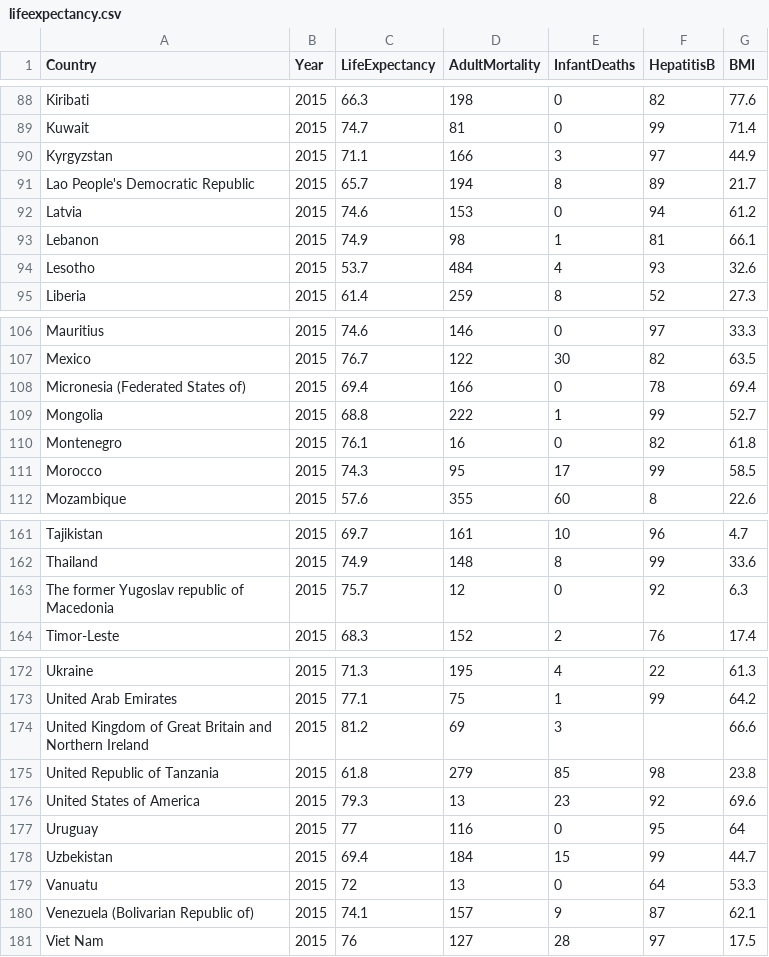
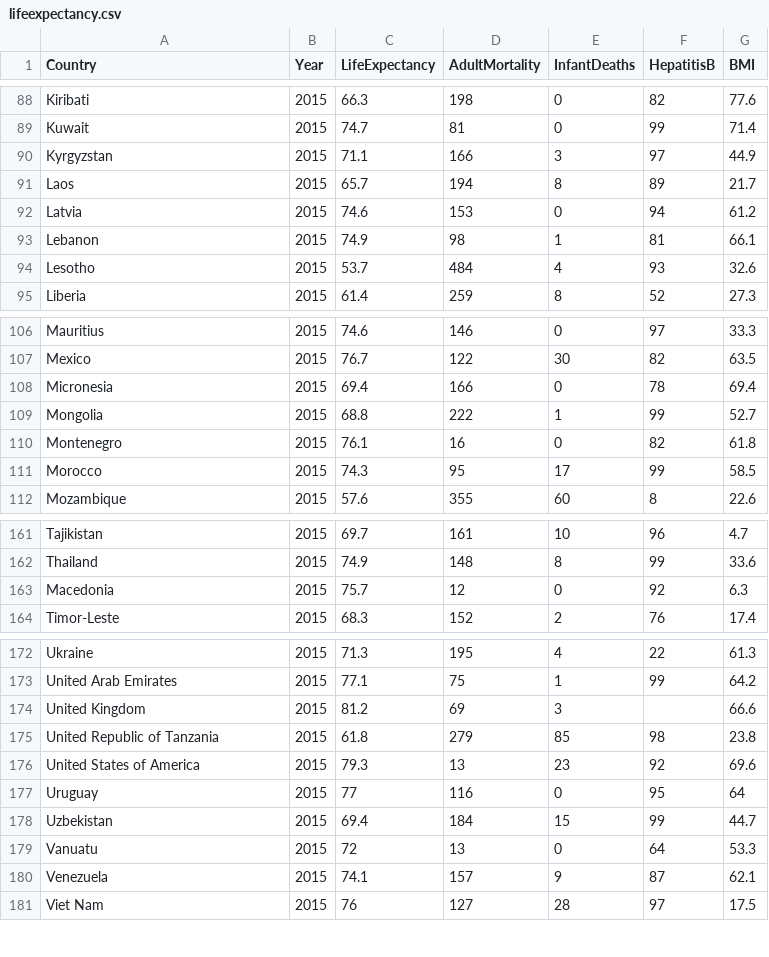
Before and after one commit to kim-truong/FIT3179, a CSV file: lifeexpectancy.csv, drawn as a sheet; only a part is shown, gaps mark what is left out; the diff covers the shown part only.

Commit message:
Update lifeexpectancy.csv
Editing country names

```diff
--- a/lifeexpectancy.csv
+++ b/lifeexpectancy.csv
@@ -90,3 +90,3 @@ Kuwait,2015,74.7,81,0,99,71.4
 Kyrgyzstan,2015,71.1,166,3,97,44.9
-Lao People's Democratic Republic,2015,65.7,194,8,89,21.7
+Laos,2015,65.7,194,8,89,21.7
 Latvia,2015,74.6,153,0,94,61.2
@@ -107,3 +107,3 @@ Mauritius,2015,74.6,146,0,97,33.3
 Mexico,2015,76.7,122,30,82,63.5
-Micronesia (Federated States of),2015,69.4,166,0,78,69.4
+Micronesia,2015,69.4,166,0,78,69.4
 Mongolia,2015,68.8,222,1,99,52.7
@@ -162,3 +162,3 @@ Tajikistan,2015,69.7,161,10,96,4.7
 Thailand,2015,74.9,148,8,99,33.6
-The former Yugoslav republic of Macedonia,2015,75.7,12,0,92,6.3
+Macedonia,2015,75.7,12,0,92,6.3
 Timor-Leste,2015,68.3,152,2,76,17.4
@@ -173,3 +173,3 @@ Ukraine,2015,71.3,195,4,22,61.3
 United Arab Emirates,2015,77.1,75,1,99,64.2
-United Kingdom of Great Britain and Northern Ireland,2015,81.2,69,3,,66.6
+United Kingdom,2015,81.2,69,3,,66.6
 United Republic of Tanzania,2015,61.8,279,85,98,23.8
@@ -179,3 +179,3 @@ Uzbekistan,2015,69.4,184,15,99,44.7
 Vanuatu,2015,72,13,0,64,53.3
-Venezuela (Bolivarian Republic of),2015,74.1,157,9,87,62.1
+Venezuela,2015,74.1,157,9,87,62.1
 Viet Nam,2015,76,127,28,97,17.5
```
Also changed, not shown: 8 edited cells elsewhere in this file.
